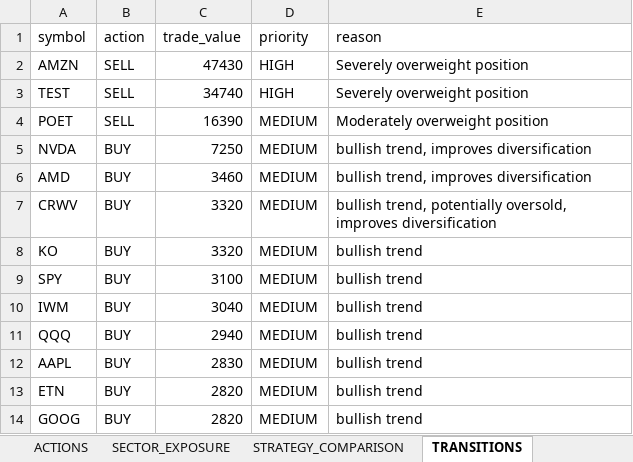
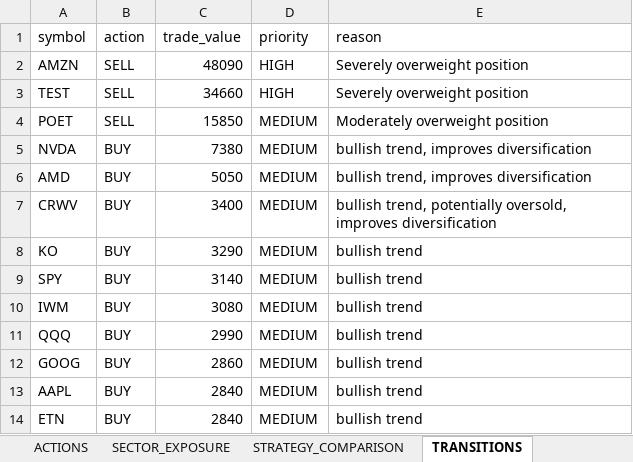
Before and after one commit to husainnatha/tradingsystem, an Excel workbook: data/exports/dev-portfolio_intelligence.xlsx, sheet TRANSITIONS, drawn as a sheet; values as stored, in another font and other column widths than the file's, no borders; removed rows and columns are numbered as before the commit, all else as after; the diff names each change by its address in the sheet, - before the commit and + after, or states it on an @@ line.

```diff
--- a/data/exports/dev-portfolio_intelligence.xlsx (sheet TRANSITIONS)
+++ b/data/exports/dev-portfolio_intelligence.xlsx (sheet TRANSITIONS)
-C2 (trade_value): 47430
+C2 (trade_value): 48090
-C3 (trade_value): 34740
+C3 (trade_value): 34660
-C4 (trade_value): 16390
+C4 (trade_value): 15850
-C5 (trade_value): 7250
+C5 (trade_value): 7380
-C6 (trade_value): 3460
+C6 (trade_value): 5050
-C7 (trade_value): 3320
+C7 (trade_value): 3400
-C8 (trade_value): 3320
+C8 (trade_value): 3290
-C9 (trade_value): 3100
+C9 (trade_value): 3140
-C10 (trade_value): 3040
+C10 (trade_value): 3080
-C11 (trade_value): 2940
+C11 (trade_value): 2990
+row 12: GOOG | BUY | 2860 | MEDIUM | bullish trend
-C13 (trade_value): 2830
+C13 (trade_value): 2840
-C14 (trade_value): 2820
+C14 (trade_value): 2840
-row 14: GOOG | BUY | 2820 | MEDIUM | bullish trend
```
Also changed, not shown: sheet MARKET_INTELLIGENCE, sheet BUY_RECOMMENDATIONS, sheet POSITION_SIZING, sheet STRATEGY_COMPARISON, sheet INVENTORY, sheet SELL_OPTIMISER, 2 more sheets, 18 other files.
